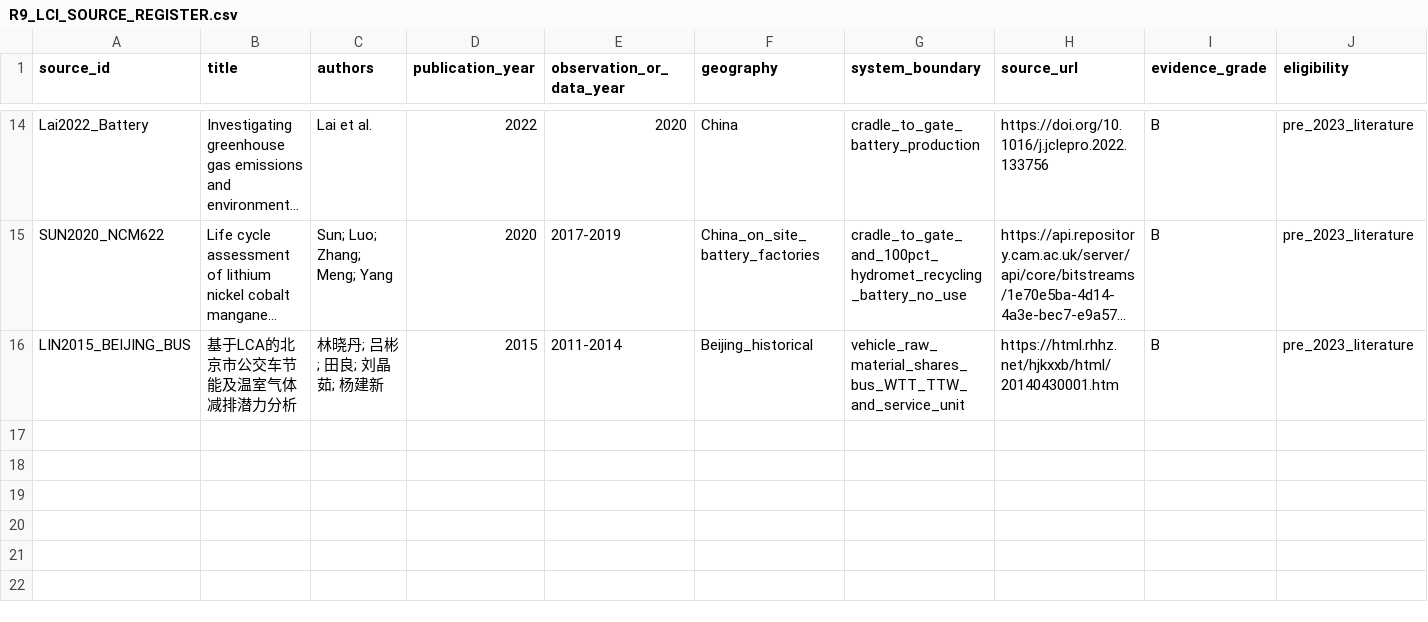
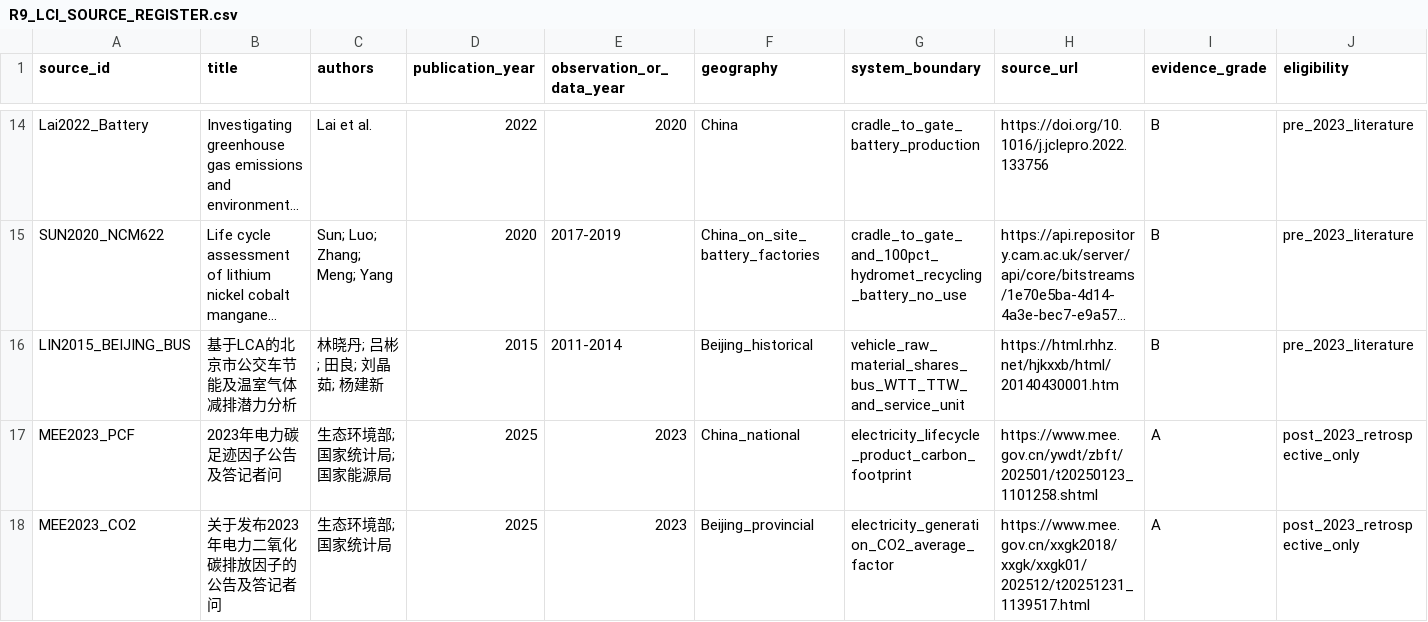
Before and after one commit to Alias0000001/APMCM-2023-C-Q5-Beijing, a CSV file: 07_LCA_LCIA/R9_LCI_SOURCE_REGISTER.csv, drawn as a sheet; only a part is shown, gaps mark what is left out; long unchanged cells end in …; rows hold the shown columns only; the diff names each change by its address in the sheet, - before the commit and + after, or states it on an @@ line.

Commit message:
add official post-contest 2023 electricity PCF and Beijing CO2 factor sources with scope eligibility

```diff
--- a/07_LCA_LCIA/R9_LCI_SOURCE_REGISTER.csv
+++ b/07_LCA_LCIA/R9_LCI_SOURCE_REGISTER.csv
+row 17: MEE2023_PCF | 2023年电力碳足迹因子公告及答记者问 | 生态环境部;国家统计局;国家能源局 | 2025 | 2023 | China_national | electricity_lifecycle_product_carbon_footprint | https://www.mee.gov.cn/ywdt/zbft/202501/t20250123_1101258.shtml | A | post_2023_retrospective_only
+row 18: MEE2023_CO2 | 关于发布2023年电力二氧化碳排放因子的公告及答记者问 | 生态环境部;国家统计局 | 2025 | 2023 | Beijing_provincial | electricity_generation_CO2_average_factor | https://www.mee.gov.cn/xxgk2018/xxgk/xxgk01/202512/t20251231_1139517.html | A | post_2023_retrospective_only
```
